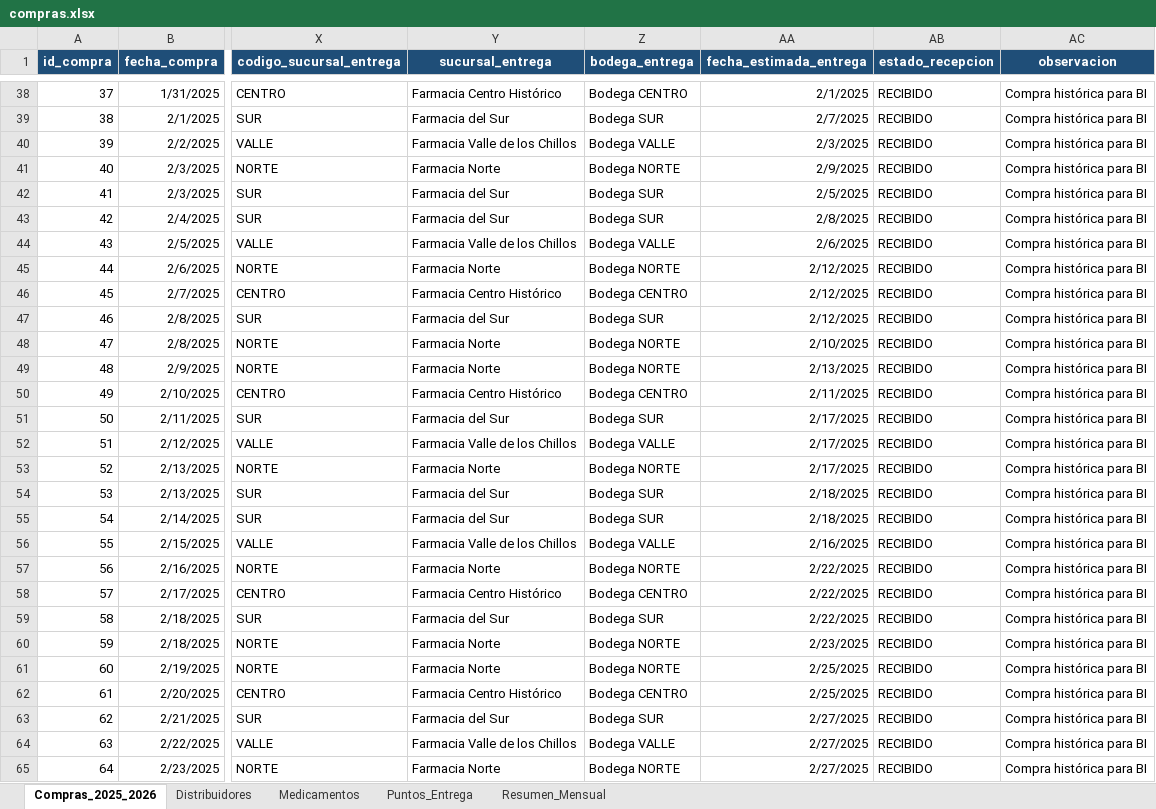
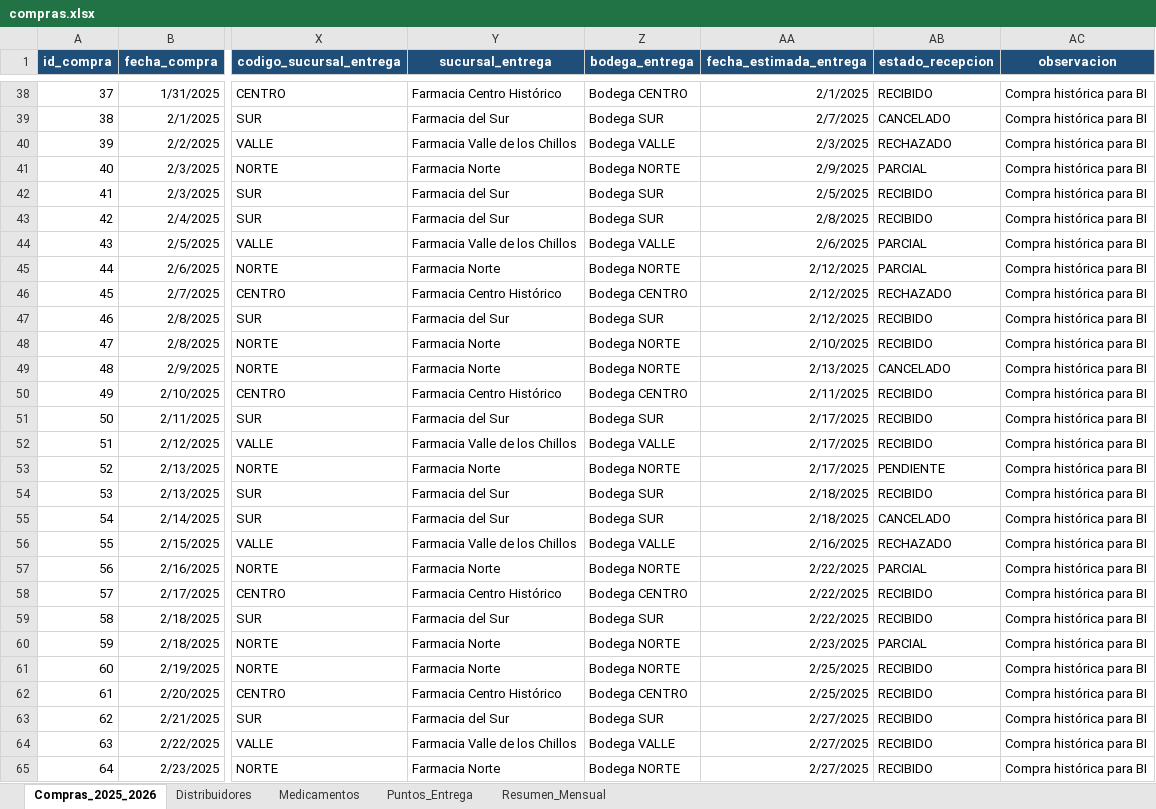
Before and after one commit to vmejiaec/BI_Farmacias, an Excel workbook: excel/compras.xlsx, sheet Compras_2025_2026, drawn as a sheet; only a part is shown, gaps mark what is left out; values as stored, in another font and other column widths than the file's, no borders; table styles not drawn; the diff covers the shown part only; the diff names each change by its address in the sheet, - before the commit and + after, or states it on an @@ line.

```diff
--- a/excel/compras.xlsx (sheet Compras_2025_2026)
+++ b/excel/compras.xlsx (sheet Compras_2025_2026)
-AB39 (estado_recepcion): RECIBIDO
+AB39 (estado_recepcion): CANCELADO
-AB40 (estado_recepcion): RECIBIDO
+AB40 (estado_recepcion): RECHAZADO
-AB41 (estado_recepcion): RECIBIDO
+AB41 (estado_recepcion): PARCIAL
-AB44:AB45 (estado_recepcion): RECIBIDO
+AB44:AB45 (estado_recepcion): PARCIAL
-AB46 (estado_recepcion): RECIBIDO
+AB46 (estado_recepcion): RECHAZADO
-AB49 (estado_recepcion): RECIBIDO
+AB49 (estado_recepcion): CANCELADO
-AB53 (estado_recepcion): RECIBIDO
+AB53 (estado_recepcion): PENDIENTE
-AB55 (estado_recepcion): RECIBIDO
+AB55 (estado_recepcion): CANCELADO
-AB56 (estado_recepcion): RECIBIDO
+AB56 (estado_recepcion): RECHAZADO
-AB57 (estado_recepcion): RECIBIDO
+AB57 (estado_recepcion): PARCIAL
-AB60 (estado_recepcion): RECIBIDO
+AB60 (estado_recepcion): PARCIAL
```
Also changed, not shown: 148 edited cells elsewhere in this sheet, 3 other files.
